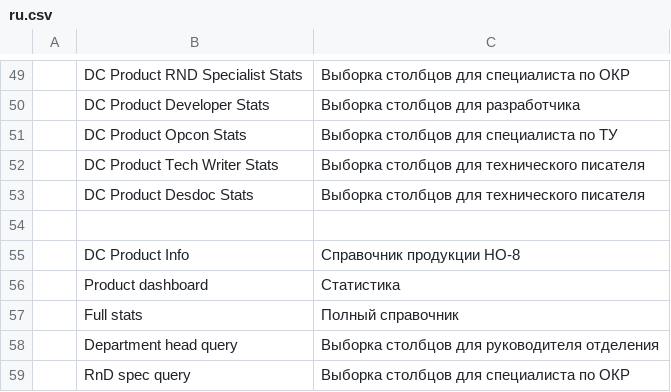
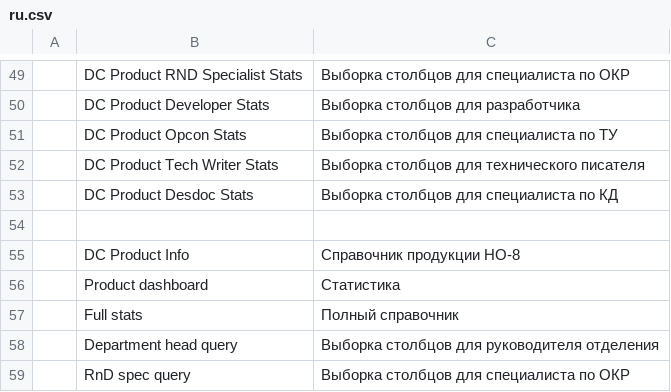
Before and after one commit to igrekus/dc_plc, a CSV file: dc_plc/translations/ru.csv, drawn as a sheet; only a part is shown, gaps mark what is left out; the diff names each change by its address in the sheet, - before the commit and + after, or states it on an @@ line.

Commit message:
FIX: translations

```diff
--- a/dc_plc/translations/ru.csv
+++ b/dc_plc/translations/ru.csv
-C53: Выборка столбцов для технического писателя
+C53: Выборка столбцов для специалиста по КД
```
Also changed, not shown: 2 other files.
